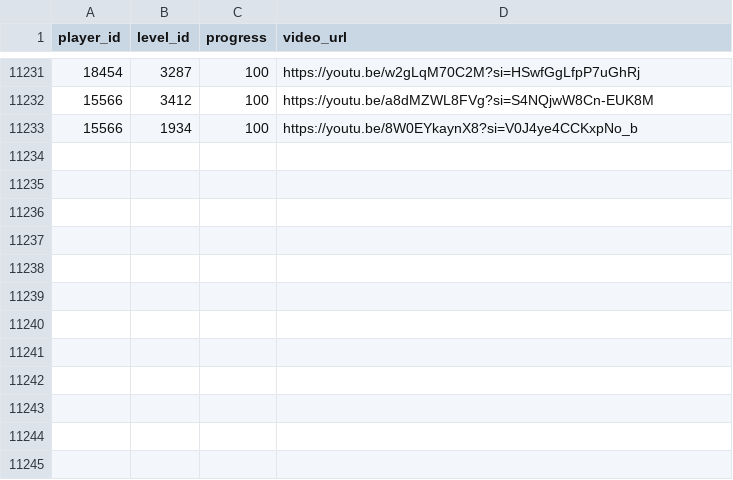
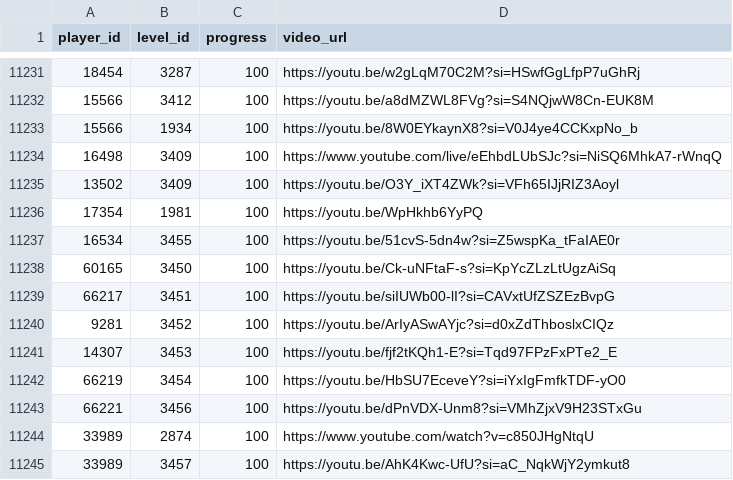
Before and after one commit to hertzzzzzz/h-cr, a CSV file: Records.csv, drawn as a sheet; only a part is shown, gaps mark what is left out; the diff names each change by its address in the sheet, - before the commit and + after, or states it on an @@ line.

```diff
--- a/Records.csv
+++ b/Records.csv
+row 11234: 16498 | 3409 | 100 | https://www.youtube.com/live/eEhbdLUbSJc?si=NiSQ6MhkA7-rWnqQ
+row 11235: 13502 | 3409 | 100 | https://youtu.be/O3Y_iXT4ZWk?si=VFh65IJjRIZ3Aoyl
+row 11236: 17354 | 1981 | 100 | https://youtu.be/WpHkhb6YyPQ
+row 11237: 16534 | 3455 | 100 | https://youtu.be/51cvS-5dn4w?si=Z5wspKa_tFaIAE0r
+row 11238: 60165 | 3450 | 100 | https://youtu.be/Ck-uNFtaF-s?si=KpYcZLzLtUgzAiSq
+row 11239: 66217 | 3451 | 100 | https://youtu.be/siIUWb00-lI?si=CAVxtUfZSZEzBvpG
+row 11240: 9281 | 3452 | 100 | https://youtu.be/ArIyASwAYjc?si=d0xZdThboslxCIQz
+row 11241: 14307 | 3453 | 100 | https://youtu.be/fjf2tKQh1-E?si=Tqd97FPzFxPTe2_E
+row 11242: 66219 | 3454 | 100 | https://youtu.be/HbSU7EceveY?si=iYxIgFmfkTDF-yO0
+row 11243: 66221 | 3456 | 100 | https://youtu.be/dPnVDX-Unm8?si=VMhZjxV9H23STxGu
+row 11244: 33989 | 2874 | 100 | https://www.youtube.com/watch?v=c850JHgNtqU
+row 11245: 33989 | 3457 | 100 | https://youtu.be/AhK4Kwc-UfU?si=aC_NqkWjY2ymkut8
```
Also changed, not shown: Levels.csv, Players.csv.
